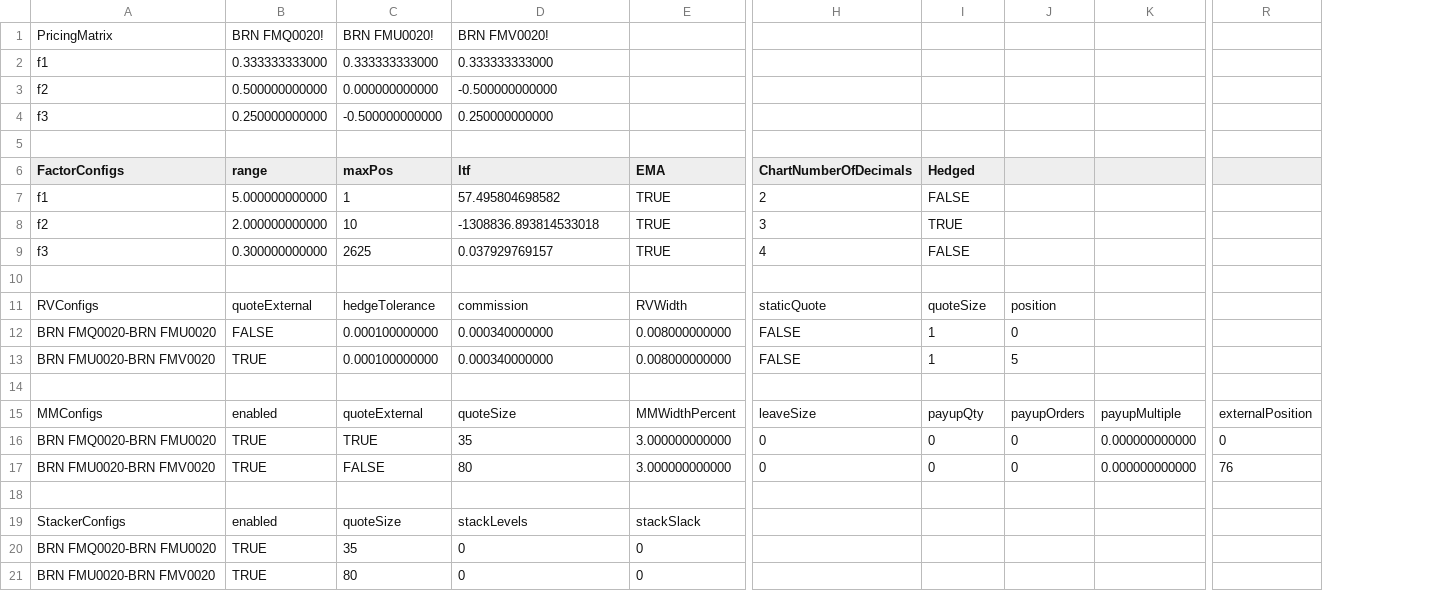
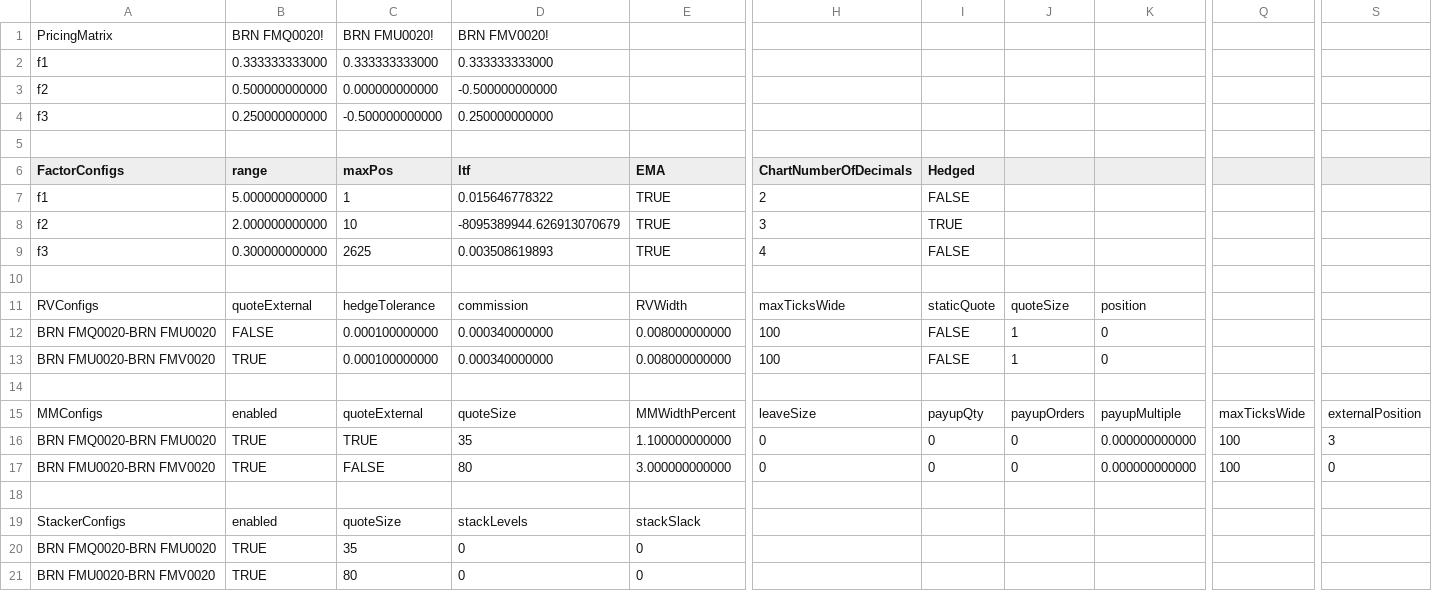
Before and after one commit to kzhdev/strats, a CSV file: config/minimal/BRN_small_model.csv, drawn as a sheet; only a part is shown, gaps mark what is left out; addresses are those after the commit; the diff names each change by its address in the sheet, - before the commit and + after, or states it on an @@ line.

```diff
--- a/config/minimal/BRN_small_model.csv
+++ b/config/minimal/BRN_small_model.csv
+column Q, rows 15-17: maxTicksWide | 100 | 100
-D7 (ltf): 57.495804698582
+D7 (ltf): 0.015646778322
-D8 (ltf): -1308836.893814533018
+D8 (ltf): -8095389944.626913070679
-D9 (ltf): 0.037929769157
+D9 (ltf): 0.003508619893
-H11 (ChartNumberOfDecimals): staticQuote
+H11 (ChartNumberOfDecimals): maxTicksWide
-I11 (Hedged): quoteSize
+I11 (Hedged): staticQuote
-J11: position
+J11: quoteSize
-K11: (empty)
+K11: position
-H12:H13 (ChartNumberOfDecimals): FALSE
+H12:H13 (ChartNumberOfDecimals): 100
-I12:I13 (Hedged): 1
+I12:I13 (Hedged): FALSE
-J12: 0
+J12: 1
-K12:K13: (empty)
+K12:K13: 0
-J13: 5
+J13: 1
-E16 (EMA): 3.000000000000
+E16 (EMA): 1.100000000000
-S16: 0
+S16: 3
-S17: 76
+S17: 0
```
Also changed, not shown: config/2msgw/2msgw_model.csv, config/minimal_cme_2/CME_small_model.csv, 8 other files.
